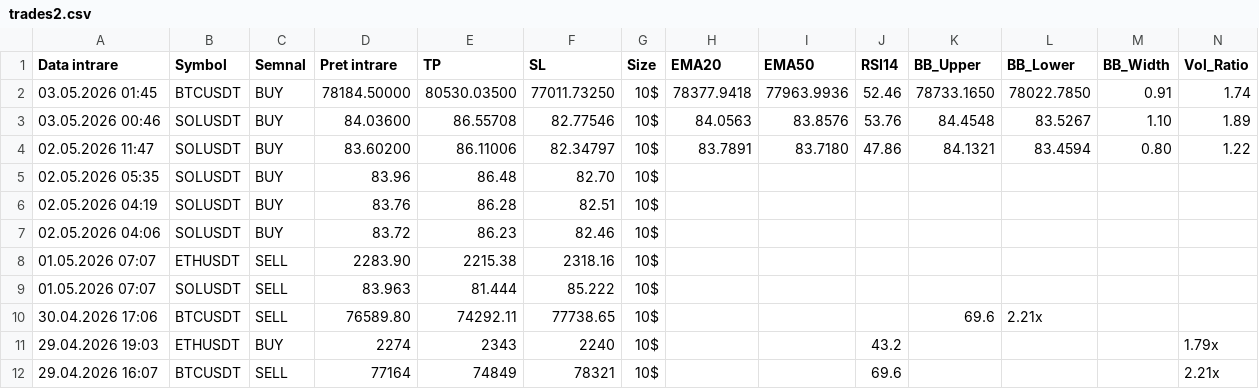
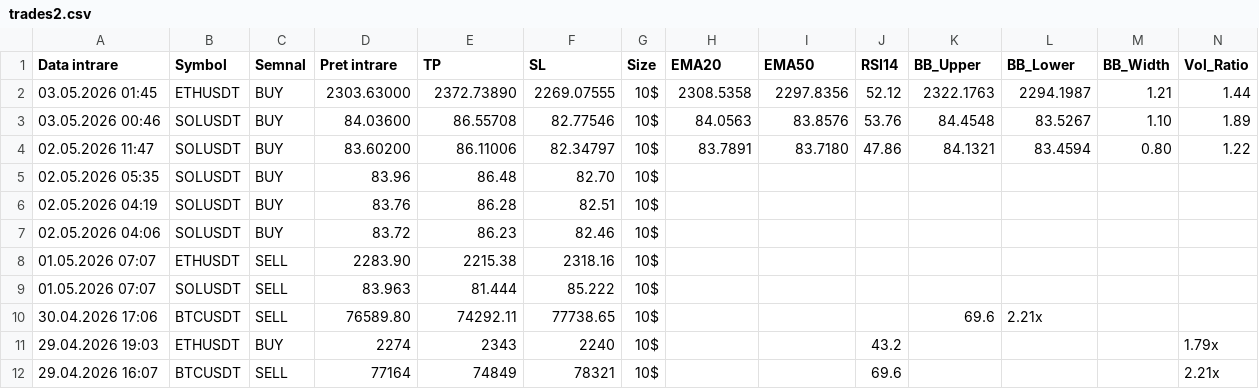
Before and after one commit to luchianromeo-art/claude-tradingview-mcp-trading, a CSV file: data/trades2.csv, drawn as a sheet; only a part is shown; the diff names each change by its address in the sheet, - before the commit and + after, or states it on an @@ line.

Commit message:
Bot2 update data/trades2.csv

```diff
--- a/data/trades2.csv
+++ b/data/trades2.csv
-B2 (Symbol): BTCUSDT
+B2 (Symbol): ETHUSDT
-D2 (Pret intrare): 78184.50000
+D2 (Pret intrare): 2303.63000
-E2 (TP): 80530.03500
+E2 (TP): 2372.73890
-F2 (SL): 77011.73250
+F2 (SL): 2269.07555
-H2 (EMA20): 78377.9418
+H2 (EMA20): 2308.5358
-I2 (EMA50): 77963.9936
+I2 (EMA50): 2297.8356
-J2 (RSI14): 52.46
+J2 (RSI14): 52.12
-K2 (BB_Upper): 78733.1650
+K2 (BB_Upper): 2322.1763
-L2 (BB_Lower): 78022.7850
+L2 (BB_Lower): 2294.1987
-M2 (BB_Width): 0.91
+M2 (BB_Width): 1.21
-N2 (Vol_Ratio): 1.74
+N2 (Vol_Ratio): 1.44
```
